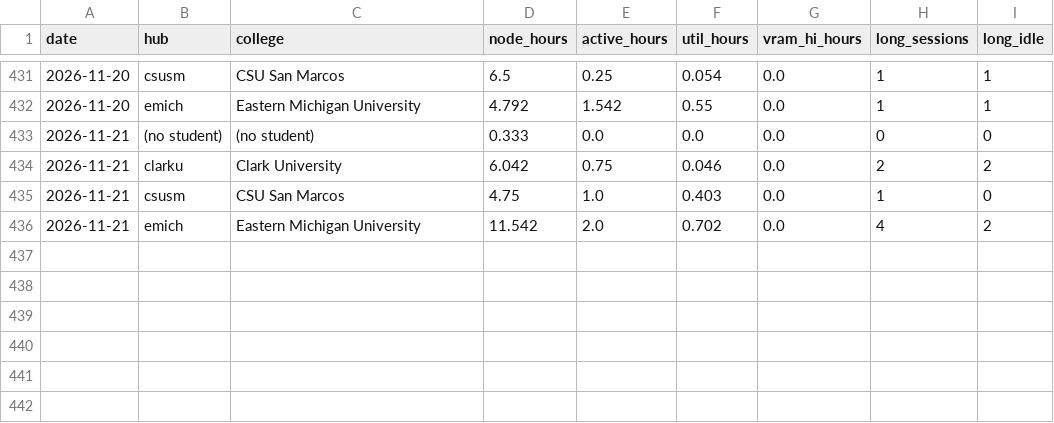
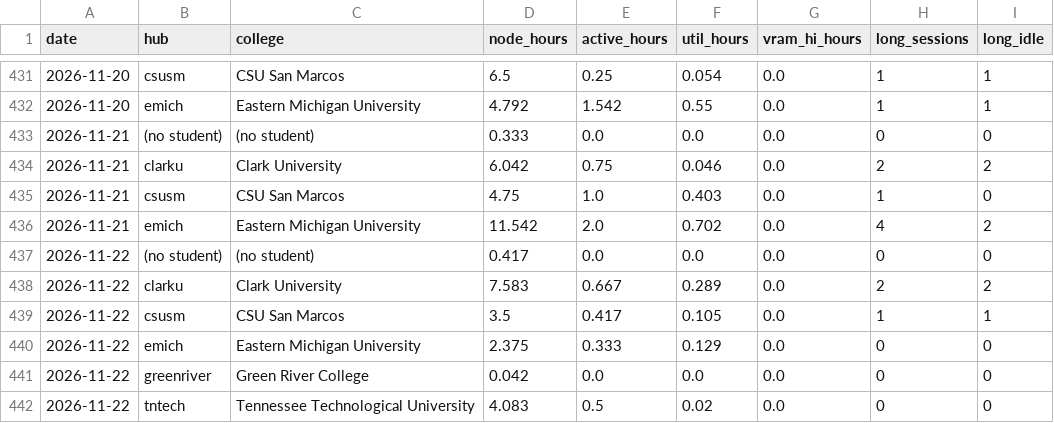
Before and after one commit to cloudbank-project/cloudbank-classroom-usage, a CSV file: data/gpu_util.csv, drawn as a sheet; only a part is shown, gaps mark what is left out; the diff names each change by its address in the sheet, - before the commit and + after, or states it on an @@ line.

```diff
--- a/data/gpu_util.csv
+++ b/data/gpu_util.csv
+row 437: 2026-11-22 | (no student) | (no student) | 0.417 | 0.0 | 0.0 | 0.0 | 0 | 0
+row 438: 2026-11-22 | clarku | Clark University | 7.583 | 0.667 | 0.289 | 0.0 | 2 | 2
+row 439: 2026-11-22 | csusm | CSU San Marcos | 3.5 | 0.417 | 0.105 | 0.0 | 1 | 1
+row 440: 2026-11-22 | emich | Eastern Michigan University | 2.375 | 0.333 | 0.129 | 0.0 | 0 | 0
+row 441: 2026-11-22 | greenriver | Green River College | 0.042 | 0.0 | 0.0 | 0.0 | 0 | 0
+row 442: 2026-11-22 | tntech | Tennessee Technological University | 4.083 | 0.5 | 0.02 | 0.0 | 0 | 0
```
Also changed, not shown: data/base_extras.csv, data/daily_costs.csv, 7 other files.
